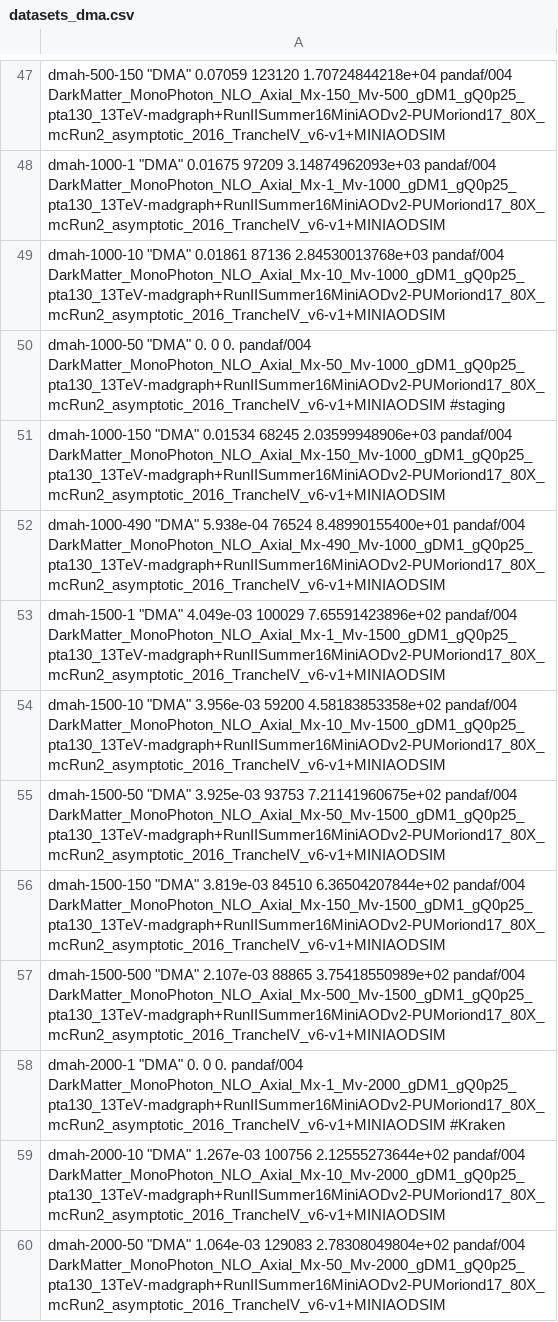
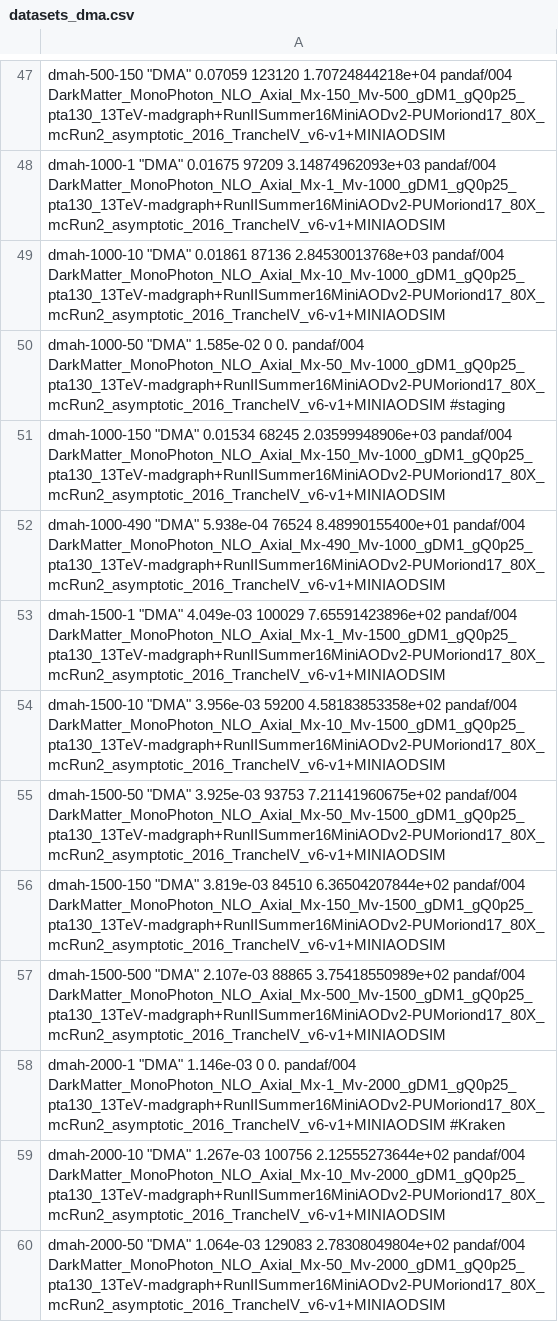
Before and after one commit to MiT-HEP/MonoX, a CSV file: monophoton/data/datasets_dma.csv, drawn as a sheet; only a part is shown, gaps mark what is left out.

```diff
--- a/monophoton/data/datasets_dma.csv
+++ b/monophoton/data/datasets_dma.csv
@@ -49,3 +49,3 @@ dmah-1000-1      "DMA"                               0.01675          97209
 dmah-1000-10     "DMA"                               0.01861          87136      2.84530013768e+03    pandaf/004   DarkMatter_MonoPhoton_NLO_Axial_Mx-10_Mv-1000_gDM1_gQ0p25_pta130_13TeV-madgraph+RunIISummer16MiniAODv2-PUMoriond17_80X_mcRun2_asymptotic_2016_TrancheIV_v6-v1+MINIAODSIM
-dmah-1000-50     "DMA"                               0.               0          0.                   pandaf/004   DarkMatter_MonoPhoton_NLO_Axial_Mx-50_Mv-1000_gDM1_gQ0p25_pta130_13TeV-madgraph+RunIISummer16MiniAODv2-PUMoriond17_80X_mcRun2_asymptotic_2016_TrancheIV_v6-v1+MINIAODSIM #staging
+dmah-1000-50     "DMA"                               1.585e-02        0          0.                   pandaf/004   DarkMatter_MonoPhoton_NLO_Axial_Mx-50_Mv-1000_gDM1_gQ0p25_pta130_13TeV-madgraph+RunIISummer16MiniAODv2-PUMoriond17_80X_mcRun2_asymptotic_2016_TrancheIV_v6-v1+MINIAODSIM #staging
 dmah-1000-150    "DMA"                               0.01534          68245      2.03599948906e+03    pandaf/004   DarkMatter_MonoPhoton_NLO_Axial_Mx-150_Mv-1000_gDM1_gQ0p25_pta130_13TeV-madgraph+RunIISummer16MiniAODv2-PUMoriond17_80X_mcRun2_asymptotic_2016_TrancheIV_v6-v1+MINIAODSIM
@@ -57,3 +57,3 @@ dmah-1500-150    "DMA"                               3.819e-03        84510
 dmah-1500-500    "DMA"                               2.107e-03        88865      3.75418550989e+02    pandaf/004   DarkMatter_MonoPhoton_NLO_Axial_Mx-500_Mv-1500_gDM1_gQ0p25_pta130_13TeV-madgraph+RunIISummer16MiniAODv2-PUMoriond17_80X_mcRun2_asymptotic_2016_TrancheIV_v6-v1+MINIAODSIM
-dmah-2000-1      "DMA"                               0.               0          0.                   pandaf/004   DarkMatter_MonoPhoton_NLO_Axial_Mx-1_Mv-2000_gDM1_gQ0p25_pta130_13TeV-madgraph+RunIISummer16MiniAODv2-PUMoriond17_80X_mcRun2_asymptotic_2016_TrancheIV_v6-v1+MINIAODSIM #Kraken
+dmah-2000-1      "DMA"                               1.146e-03        0          0.                   pandaf/004   DarkMatter_MonoPhoton_NLO_Axial_Mx-1_Mv-2000_gDM1_gQ0p25_pta130_13TeV-madgraph+RunIISummer16MiniAODv2-PUMoriond17_80X_mcRun2_asymptotic_2016_TrancheIV_v6-v1+MINIAODSIM #Kraken
 dmah-2000-10     "DMA"                               1.267e-03        100756     2.12555273644e+02    pandaf/004   DarkMatter_MonoPhoton_NLO_Axial_Mx-10_Mv-2000_gDM1_gQ0p25_pta130_13TeV-madgraph+RunIISummer16MiniAODv2-PUMoriond17_80X_mcRun2_asymptotic_2016_TrancheIV_v6-v1+MINIAODSIM
```
Also changed, not shown: monophoton/data/datasets_dmv.csv.
